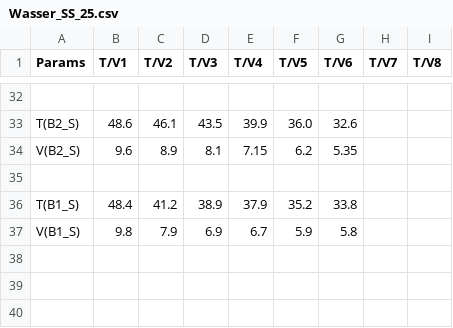
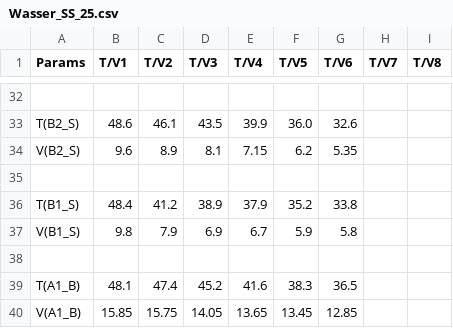
Before and after one commit to ManniGertrude/PC, a CSV file: Daten/Wasser_SS_25.csv, drawn as a sheet; only a part is shown, gaps mark what is left out; the diff names each change by its address in the sheet, - before the commit and + after, or states it on an @@ line.

Commit message:
modified:   Daten/Wasser_SS_25.csv

```diff
--- a/Daten/Wasser_SS_25.csv
+++ b/Daten/Wasser_SS_25.csv
+row 38: (empty)
+row 39: T(A1_B) | 48.1 | 47.4 | 45.2 | 41.6 | 38.3 | 36.5
+row 40: V(A1_B) | 15.85 | 15.75 | 14.05 | 13.65 | 13.45 | 12.85
```
